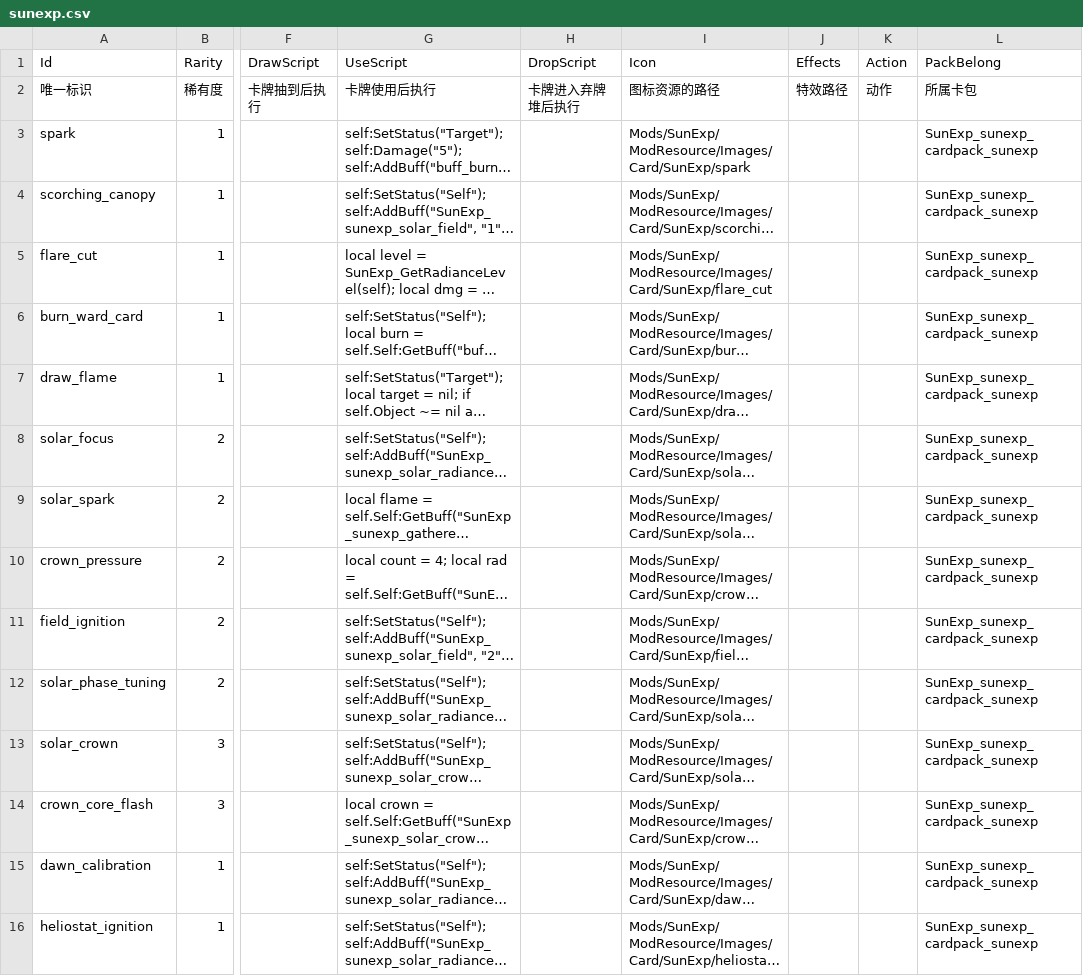
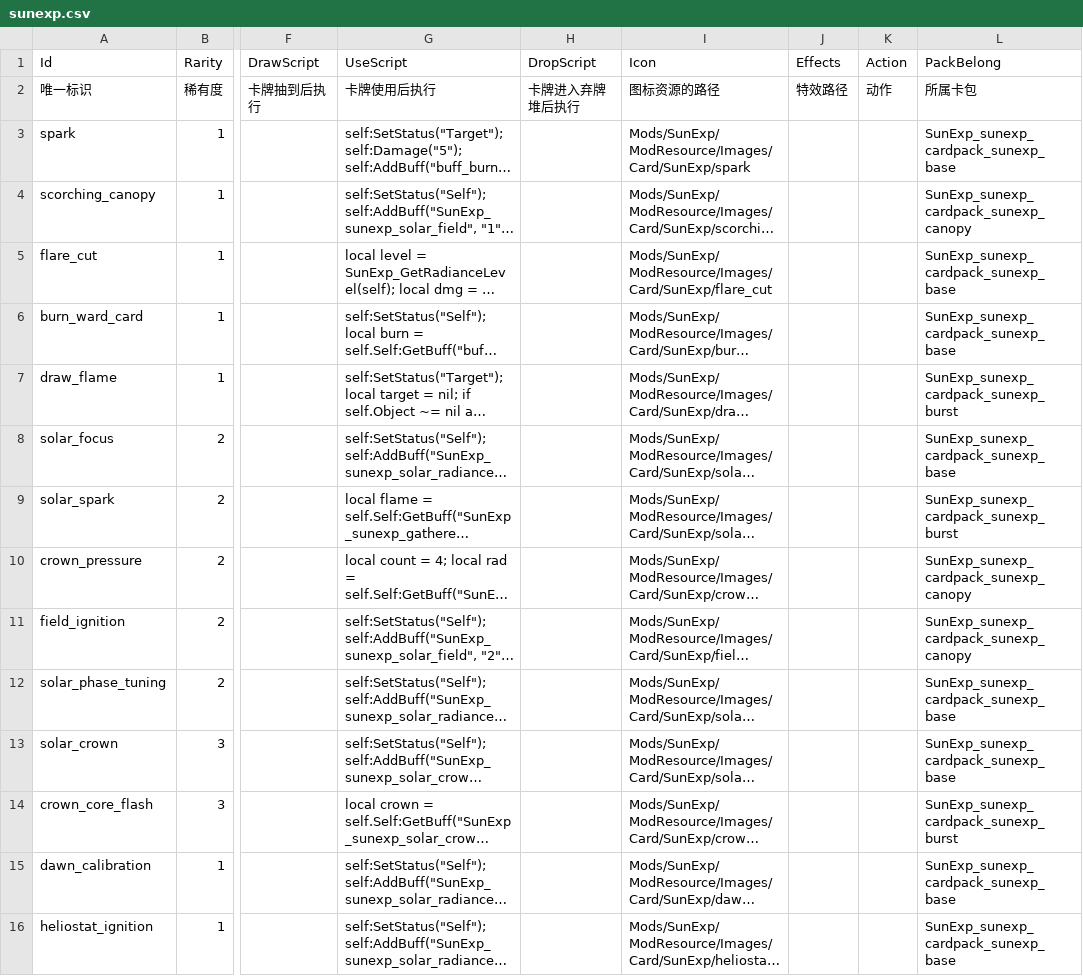
Before and after one commit to AuraKaliya/apocalyptic-journey-mod-SunExp, a CSV file: SunExp/Data/Card/sunexp.csv, drawn as a sheet; only a part is shown, gaps mark what is left out; long unchanged cells end in …; the diff covers the shown part only; the diff names each change by its address in the sheet, - before the commit and + after, or states it on an @@ line.

```diff
--- a/SunExp/Data/Card/sunexp.csv
+++ b/SunExp/Data/Card/sunexp.csv
-L3 (PackBelong): SunExp_sunexp_cardpack_sunexp
+L3 (PackBelong): SunExp_sunexp_cardpack_sunexp_base
-L4 (PackBelong): SunExp_sunexp_cardpack_sunexp
+L4 (PackBelong): SunExp_sunexp_cardpack_sunexp_canopy
-L5:L6 (PackBelong): SunExp_sunexp_cardpack_sunexp
+L5:L6 (PackBelong): SunExp_sunexp_cardpack_sunexp_base
-L7 (PackBelong): SunExp_sunexp_cardpack_sunexp
+L7 (PackBelong): SunExp_sunexp_cardpack_sunexp_burst
-L8 (PackBelong): SunExp_sunexp_cardpack_sunexp
+L8 (PackBelong): SunExp_sunexp_cardpack_sunexp_base
-L9 (PackBelong): SunExp_sunexp_cardpack_sunexp
+L9 (PackBelong): SunExp_sunexp_cardpack_sunexp_burst
-L10:L11 (PackBelong): SunExp_sunexp_cardpack_sunexp
+L10:L11 (PackBelong): SunExp_sunexp_cardpack_sunexp_canopy
-L12:L13 (PackBelong): SunExp_sunexp_cardpack_sunexp
+L12:L13 (PackBelong): SunExp_sunexp_cardpack_sunexp_base
-L14 (PackBelong): SunExp_sunexp_cardpack_sunexp
+L14 (PackBelong): SunExp_sunexp_cardpack_sunexp_burst
-L15:L16 (PackBelong): SunExp_sunexp_cardpack_sunexp
+L15:L16 (PackBelong): SunExp_sunexp_cardpack_sunexp_base
```
Also changed, not shown: 9 added rows and 7 edited cells elsewhere in this file, SunExp/Data/Buff/sunexp.csv, SunExp/Data/Relic/sunexp.csv, 21 other files.
